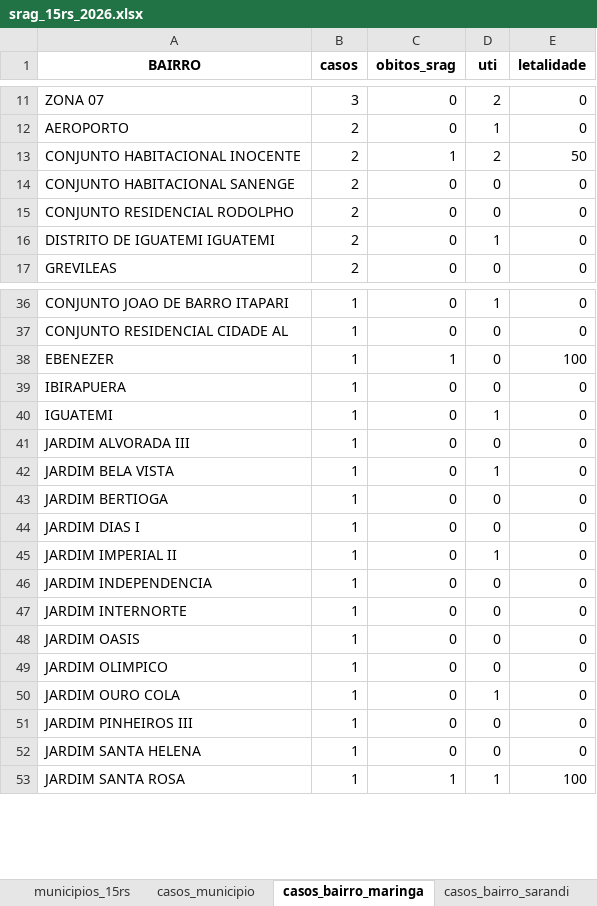
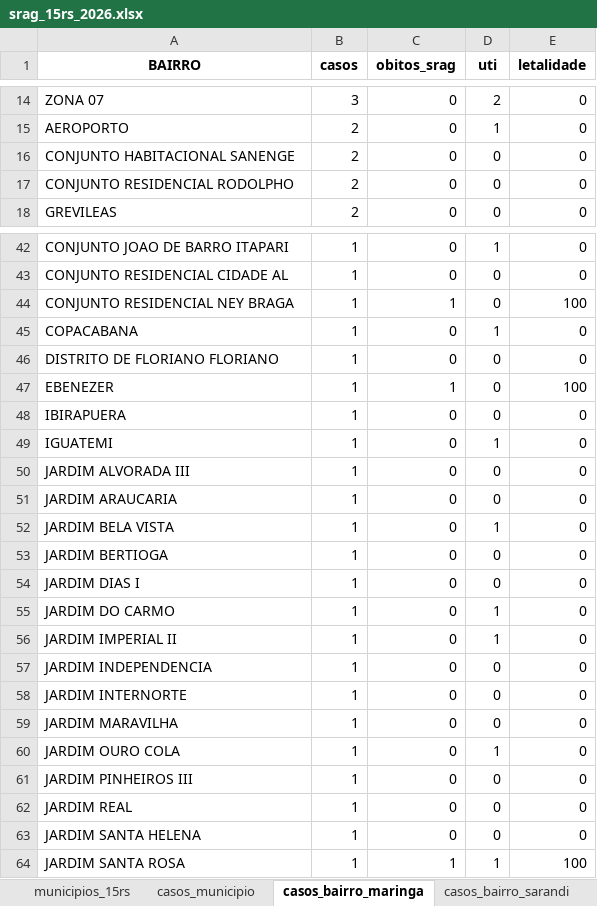
Before and after one commit to valentim1979/vigilancia-epidemiologica, an Excel workbook: tabelas/srag_15rs_2026.xlsx, sheet casos_bairro_maringa, drawn as a sheet; only a part is shown, gaps mark what is left out; values as stored, in another font and other column widths than the file's, no borders; removed rows and columns are numbered as before the commit, all else as after; the diff covers the shown part only; the diff names each change by its address in the sheet, - before the commit and + after, or states it on an @@ line.

```diff
--- a/tabelas/srag_15rs_2026.xlsx (sheet casos_bairro_maringa)
+++ b/tabelas/srag_15rs_2026.xlsx (sheet casos_bairro_maringa)
-row 13: CONJUNTO HABITACIONAL INOCENTE | 2 | 1 | 2 | 50
-row 16: DISTRITO DE IGUATEMI IGUATEMI | 2 | 0 | 1 | 0
+row 44: CONJUNTO RESIDENCIAL NEY BRAGA | 1 | 1 | 0 | 100
+row 45: COPACABANA | 1 | 0 | 1 | 0
+row 46: DISTRITO DE FLORIANO FLORIANO | 1 | 0 | 0 | 0
+row 51: JARDIM ARAUCARIA | 1 | 0 | 0 | 0
+row 55: JARDIM DO CARMO | 1 | 0 | 1 | 0
-row 48: JARDIM OASIS | 1 | 0 | 0 | 0
-A59 (BAIRRO): JARDIM OLIMPICO
+A59 (BAIRRO): JARDIM MARAVILHA
+row 62: JARDIM REAL | 1 | 0 | 0 | 0
```
Also changed, not shown: 11 added rows, 4 removed rows and 6 edited cells elsewhere in this sheet, sheet casos_municipio, sheet casos_bairro_sarandi, sheet serie_por_classificacao, sheet serie_temporal, 45 other files.
